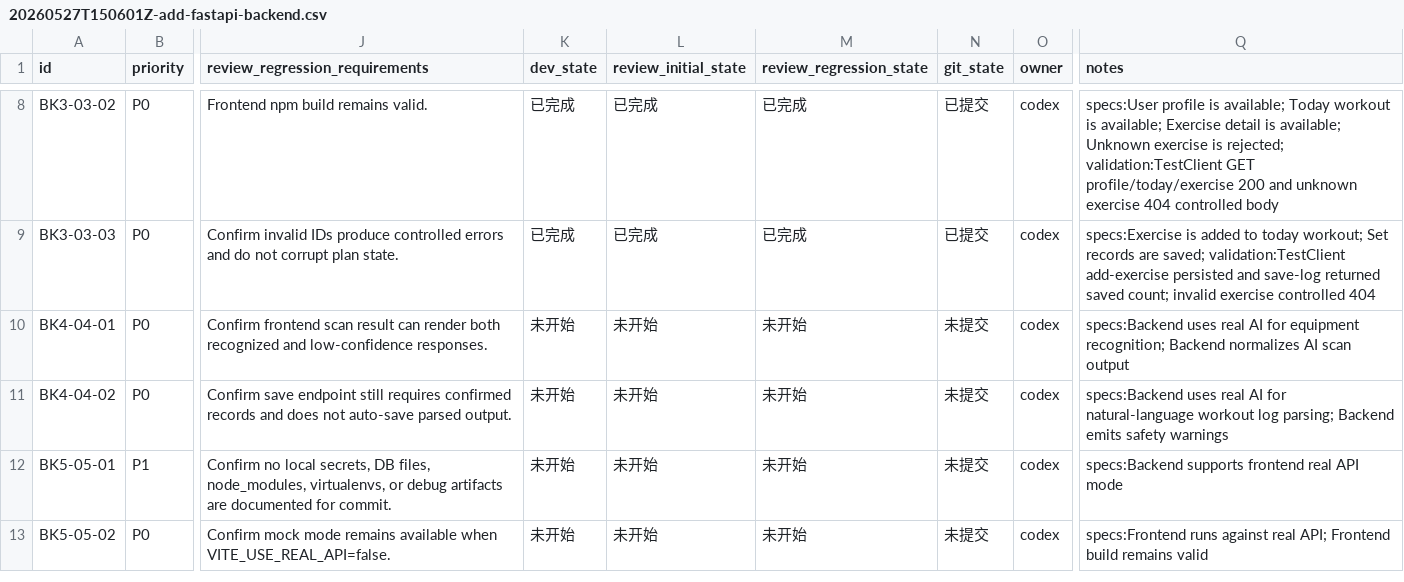
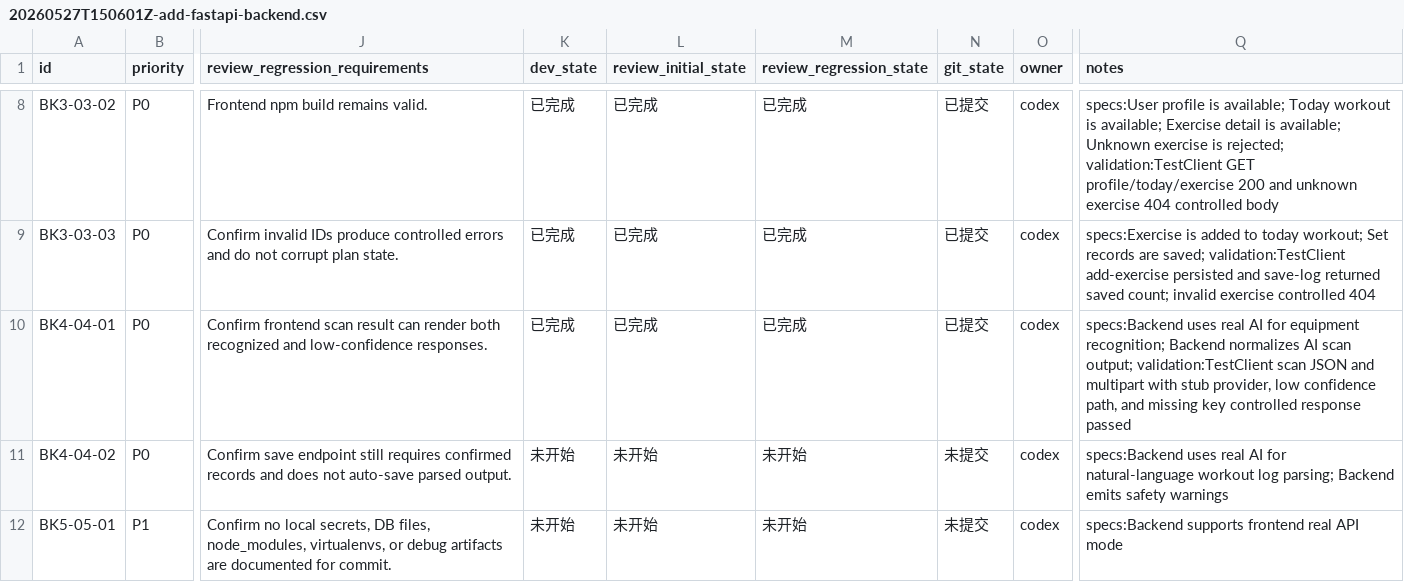
Before and after one commit to hhhx-lab/the-steel, a CSV file: issues/20260527T150601Z-add-fastapi-backend.csv, drawn as a sheet; only a part is shown, gaps mark what is left out; the shorter side is filled out with more unchanged rows; the diff names each change by its address in the sheet, - before the commit and + after, or states it on an @@ line.

```diff
--- a/issues/20260527T150601Z-add-fastapi-backend.csv
+++ b/issues/20260527T150601Z-add-fastapi-backend.csv
-K10 (dev_state): 未开始
+K10 (dev_state): 已完成
-L10 (review_initial_state): 未开始
+L10 (review_initial_state): 已完成
-M10 (review_regression_state): 未开始
+M10 (review_regression_state): 已完成
-N10 (git_state): 未提交
+N10 (git_state): 已提交
-Q10 (notes): …AI scan output
+Q10 (notes): …AI scan output; validation:TestClient scan JSON and multipart with stub provider, low confidence path, and missing key controlled response passed
```
Also changed, not shown: 4 other files.
